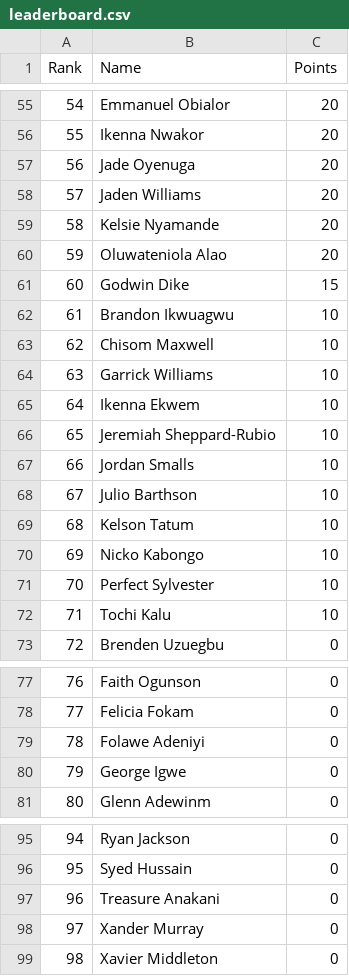
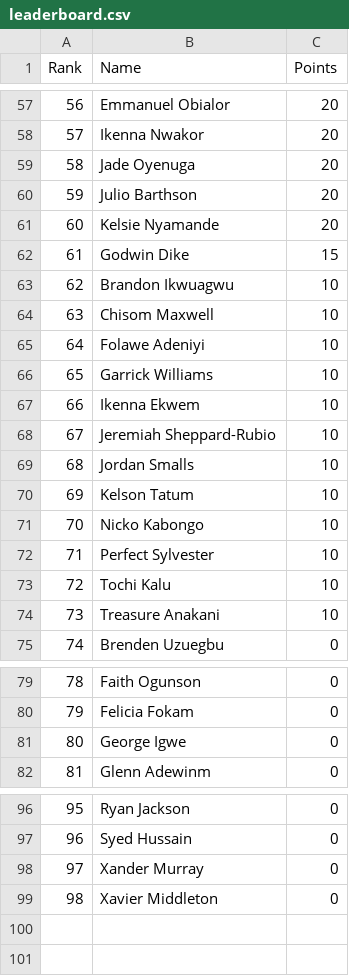
Before and after one commit to utsahistorian/utsansbewebsite, a CSV file: leaderboard.csv, drawn as a sheet; only a part is shown, gaps mark what is left out; removed rows and columns are numbered as before the commit, all else as after; the diff covers the shown part only; the diff names each change by its address in the sheet, - before the commit and + after, or states it on an @@ line.

```diff
--- a/leaderboard.csv
+++ b/leaderboard.csv
@@ column A (Rank) renumbered between rows 20 and 97 @@
-B60 (Name): Jaden Williams
+B60 (Name): Julio Barthson
-row 60: 59 | Oluwateniola Alao | 20
+row 65: 64 | Folawe Adeniyi | 10
-row 68: 67 | Julio Barthson | 10
+row 74: 73 | Treasure Anakani | 10
-row 79: 78 | Folawe Adeniyi | 0
-row 97: 96 | Treasure Anakani | 0
```
Also changed, not shown: 18 added rows, 16 removed rows and 20 edited cells elsewhere in this file.
